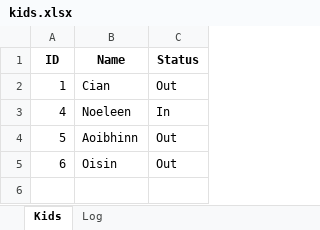
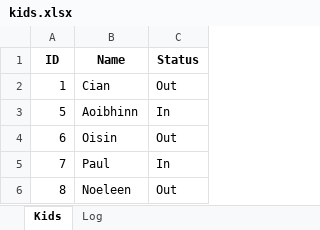
Before and after one commit to cianmacg/afterschool-api, an Excel workbook: public/sheets/kids.xlsx, sheet Kids, drawn as a sheet; values as stored, in another font and other column widths than the file's, no borders; removed rows and columns are numbered as before the commit, all else as after; the diff names each change by its address in the sheet, - before the commit and + after, or states it on an @@ line.

```diff
--- a/public/sheets/kids.xlsx (sheet Kids)
+++ b/public/sheets/kids.xlsx (sheet Kids)
-row 3: 4 | Noeleen | In
-C3 (Status): Out
+C3 (Status): In
+row 5: 7 | Paul | In
+row 6: 8 | Noeleen | Out
```
Also changed, not shown: sheet Log, 2 other files.
